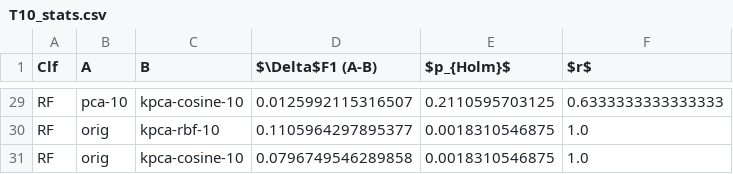
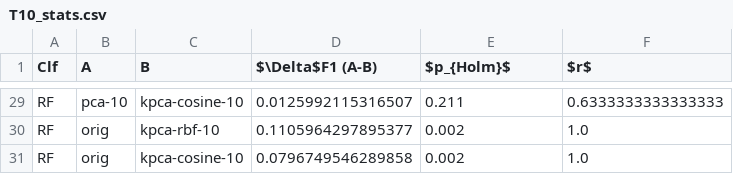
Before and after one commit to Gowtham-212007/ACN-PROJECT-V2, a CSV file: results/v2/tables/T10_stats.csv, drawn as a sheet; only a part is shown, gaps mark what is left out; the diff covers the shown part only; the diff names each change by its address in the sheet, - before the commit and + after, or states it on an @@ line.

```diff
--- a/results/v2/tables/T10_stats.csv
+++ b/results/v2/tables/T10_stats.csv
-E29 ($p_{Holm}$): 0.2110595703125
+E29 ($p_{Holm}$): 0.211
-E30:E31 ($p_{Holm}$): 0.0018310546875
+E30:E31 ($p_{Holm}$): 0.002
```
Also changed, not shown: 27 edited cells elsewhere in this file, results/v2/tables/T10b_stats_best_reduced.csv, results/v2/tables/T12_tuning.csv, 25 other files.
